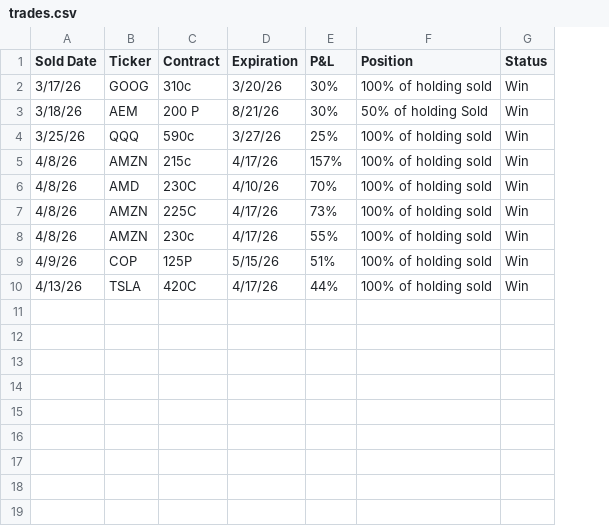
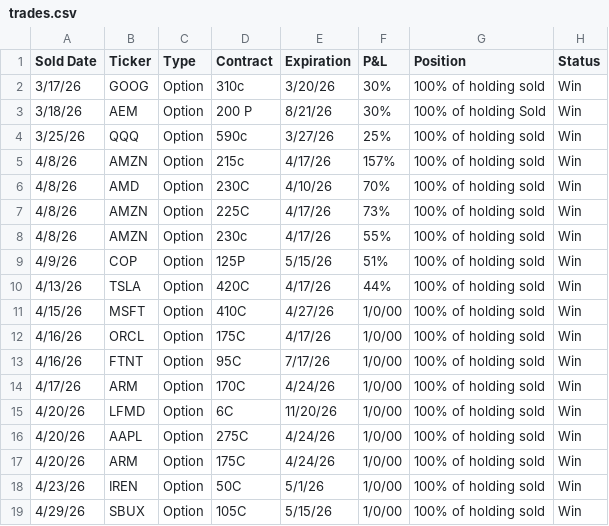
Before and after one commit to tastystocks/tastystocks-site, a CSV file: trades.csv, drawn as a sheet; addresses are those after the commit; the diff names each change by its address in the sheet, - before the commit and + after, or states it on an @@ line.

Commit message:
Add files via upload

```diff
--- a/trades.csv
+++ b/trades.csv
+column C (Type), rows 2-10: all Option
-G3 (Position): 50% of holding Sold
+G3 (Position): 100% of holding Sold
+row 11: 4/15/26 | MSFT | Option | 410C | 4/27/26 | 1/0/00 | 100% of holding sold | Win
+row 12: 4/16/26 | ORCL | Option | 175C | 4/17/26 | 1/0/00 | 100% of holding sold | Win
+row 13: 4/16/26 | FTNT | Option | 95C | 7/17/26 | 1/0/00 | 100% of holding sold | Win
+row 14: 4/17/26 | ARM | Option | 170C | 4/24/26 | 1/0/00 | 100% of holding sold | Win
+row 15: 4/20/26 | LFMD | Option | 6C | 11/20/26 | 1/0/00 | 100% of holding sold | Win
+row 16: 4/20/26 | AAPL | Option | 275C | 4/24/26 | 1/0/00 | 100% of holding sold | Win
+row 17: 4/20/26 | ARM | Option | 175C | 4/24/26 | 1/0/00 | 100% of holding sold | Win
+row 18: 4/23/26 | IREN | Option | 50C | 5/1/26 | 1/0/00 | 100% of holding sold | Win
+row 19: 4/29/26 | SBUX | Option | 105C | 5/15/26 | 1/0/00 | 100% of holding sold | Win
```
